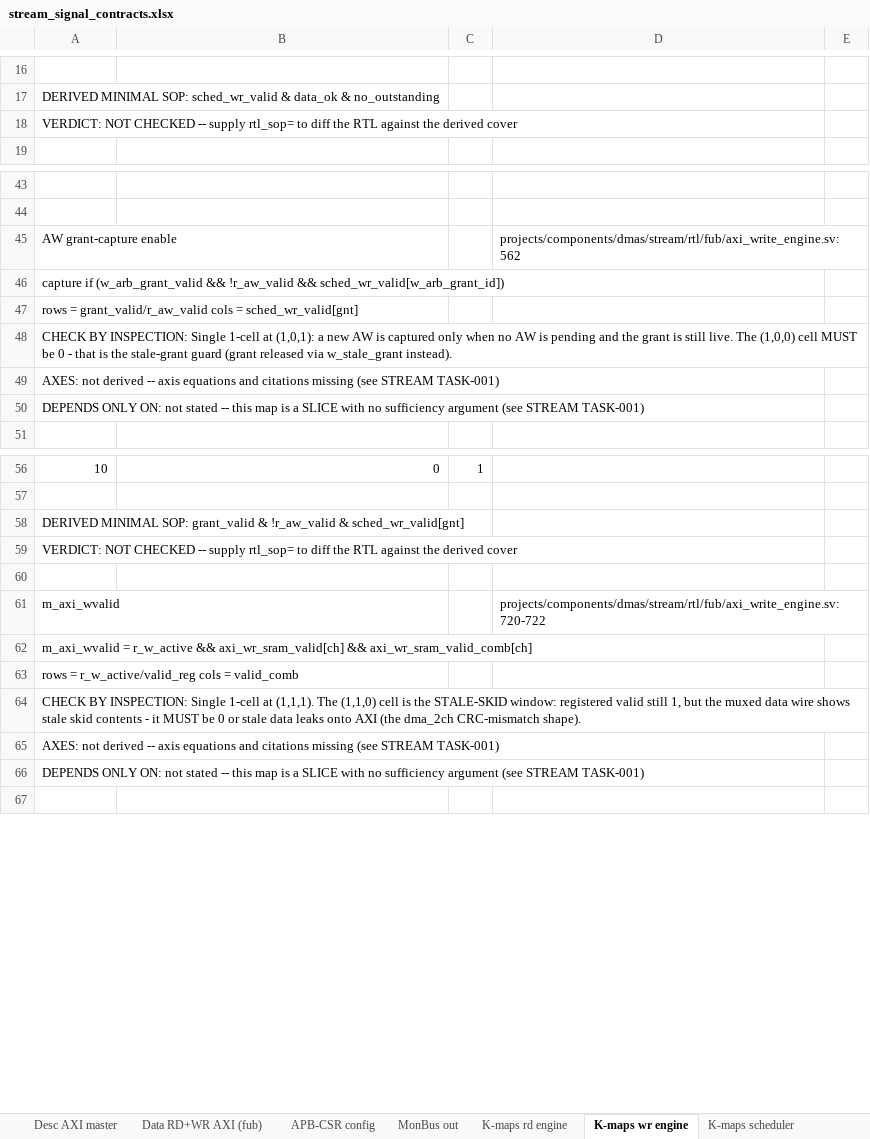
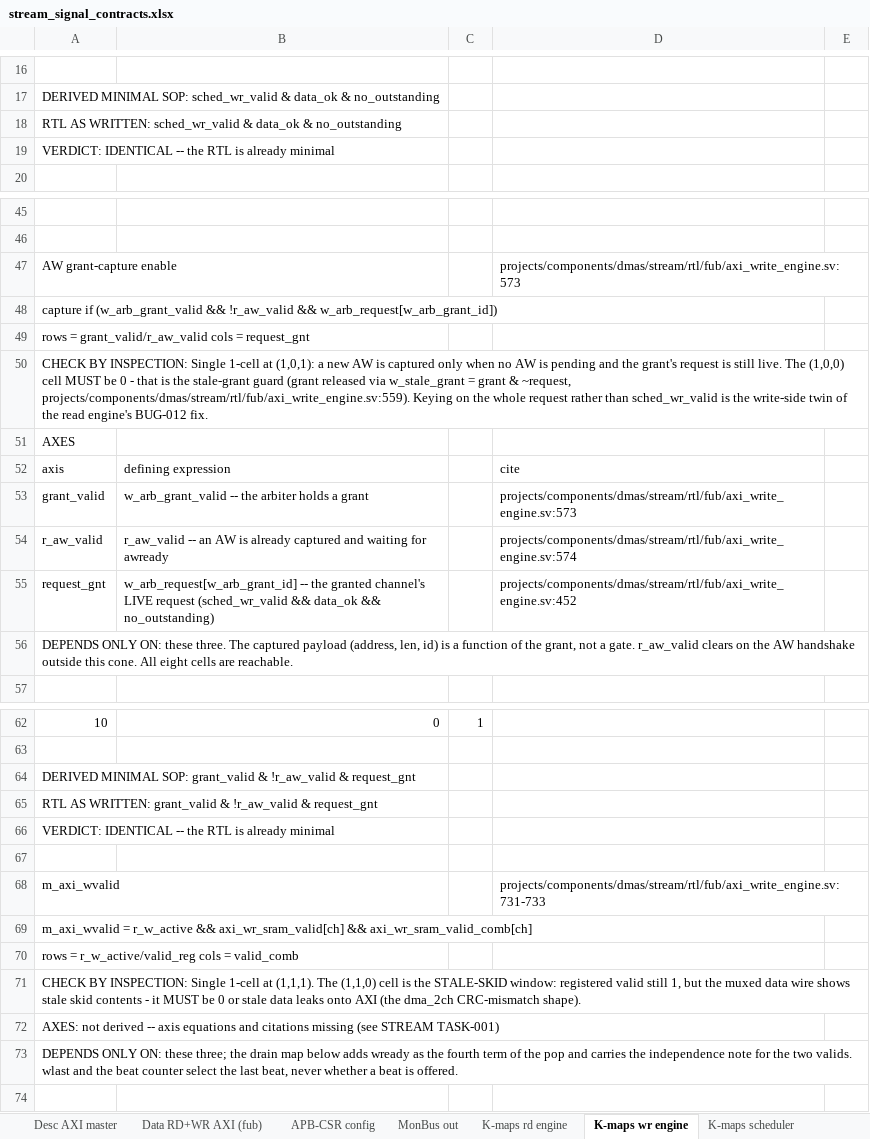
Before and after one commit to sean-galloway/RTLDesignSherpa, an Excel workbook: projects/components/dmas/stream/docs/stream_signal_contracts.xlsx, sheet K-maps wr engine, drawn as a sheet; only a part is shown, gaps mark what is left out; values as stored, in another font and other column widths than the file's, no cell formats; removed rows and columns are numbered as before the commit, all else as after; the diff covers the shown part only; the diff names each change by its address in the sheet, - before the commit and + after, or states it on an @@ line.

Commit message:
docs(stream): arm all 38 signal-contract K-maps; rewrite the four that described retired RTL (TASK-012 closed)
Every two-valued map now carries rtl_sop= and every map depends_only_on=
(the three multi-valued next-state maps take the dependency argument only).
Regenerated stream_signal_contracts.xlsx: 32 IDENTICAL, 3 DIFFERS, 0 NOT
CHECKED, 0 "not stated". Each DIFFERS is a redundant literal kept on purpose
and says so in its check text: w_arb_grant_ack (fired and stale arms written
out), sched_wr_valid (!commit_zero as the defensive twin of issue_rem_nz under
the commits-trail-issues invariant), COMPL packet emission (use_mon redundant
given the monitors-off tie-off, pre-existing). No stream BUG needed.

Arming also caught rot the NOT CHECKED rows had been hiding: 38 drifted
citations (the generator's CITES check now passes again), and four maps that
quoted RTL no longer in the tree -- m_axi_arvalid, w_arb_grant_ack and the
write engine's AW capture key on the whole w_arb_request since the BUG-012 /
rapids BUG-004 closure; the descriptor fetch ar_valid gained the
w_addr_range_valid gate on the first fetch; w_space_ok compares
w_effective_space (the read-side stale-view correction). Those maps, their
axis definitions, the w_space_ok sub-term table and the monitor-lite event-loss
arithmetic (w_lost after monitor-lite TASK-002) are rewritten to the RTL as it
stands. The two SRAM pointer maps that slice a three-term enable now say which
term is held and why it cannot be false on the cycle that matters.

```diff
--- a/projects/components/dmas/stream/docs/stream_signal_contracts.xlsx (sheet K-maps wr engine)
+++ b/projects/components/dmas/stream/docs/stream_signal_contracts.xlsx (sheet K-maps wr engine)
-A18: VERDICT: NOT CHECKED -- supply rtl_sop= to diff the RTL against the derived cover
+A18: RTL AS WRITTEN: sched_wr_valid & data_ok & no_outstanding
+row 19: VERDICT: IDENTICAL -- the RTL is already minimal
-D47: projects/components/dmas/stream/rtl/fub/axi_write_engine.sv:562
+D47: projects/components/dmas/stream/rtl/fub/axi_write_engine.sv:573
-A48: …!r_aw_valid && sched_wr_valid[w_arb_grant_id])
+A48: …!r_aw_valid && w_arb_request[w_arb_grant_id])
-A49: …cols = sched_wr_valid[gnt]
+A49: …cols = request_gnt
-A50: …and the grant is still live. The (1,0,0) cell MUST be 0 - that is the stale-grant guard (grant released via w_stale_grant instead).
+A50: …and the grant's request is still live. The (1,0,0) cell MUST be 0 - that is the stale-grant guard (grant released via w_stale_grant = grant & ~request, projects/components/dmas/stream/rtl/fub/axi_write_engine.sv:559). Keying on the whole request rather than sched_wr_valid is the write-side twin of the read engine's BUG-012 fix.
-row 49: AXES: not derived -- axis equations and citations missing (see STREAM TASK-001)
-A51: DEPENDS ONLY ON: not stated -- this map is a SLICE with no sufficiency argument (see STREAM TASK-001)
+A51: AXES
+row 52: axis | defining expression |  | cite
+row 53: grant_valid | w_arb_grant_valid -- the arbiter holds a grant |  | projects/components/dmas/stream/rtl/fub/axi_write_engine.sv:573
+row 54: r_aw_valid | r_aw_valid -- an AW is already captured and waiting for awready |  | projects/components/dmas/stream/rtl/fub/axi_write_engine.sv:574
+row 55: request_gnt | w_arb_request[w_arb_grant_id] -- the granted channel's LIVE request (sched_wr_valid && data_ok && no_outstanding) |  | projects/components/dmas/stream/rtl/fub/axi_write_engine.sv:452
+row 56: DEPENDS ONLY ON: these three. The captured payload (address, len, id) is a function of the grant, not a gate. r_aw_valid clears on the AW handshake outside this cone. All eight cells are reachable.
-A64: …!r_aw_valid & sched_wr_valid[gnt]
+A64: …!r_aw_valid & request_gnt
-A65: VERDICT: NOT CHECKED -- supply rtl_sop= to diff the RTL against the derived cover
+A65: RTL AS WRITTEN: grant_valid & !r_aw_valid & request_gnt
+row 66: VERDICT: IDENTICAL -- the RTL is already minimal
-D68: projects/components/dmas/stream/rtl/fub/axi_write_engine.sv:720-722
+D68: projects/components/dmas/stream/rtl/fub/axi_write_engine.sv:731-733
-A73: …ONLY ON: not stated -- this map is a SLICE with no sufficiency argument (see STREAM TASK-001)
+A73: …ONLY ON: these three; the drain map below adds wready as the fourth term of the pop and carries the independence note for the two valids. wlast and the beat counter select the last beat, never whether a beat is offered.
```
Also changed, not shown: 4 added rows and 16 edited cells elsewhere in this sheet, sheet K-maps desc engine, sheet K-maps rd engine, sheet K-maps scheduler, sheet K-maps sram ctrl, sheet K-maps core monitors, sheet Data RD+WR AXI (fub), 1 more sheet, cell formats, 3 other files.
